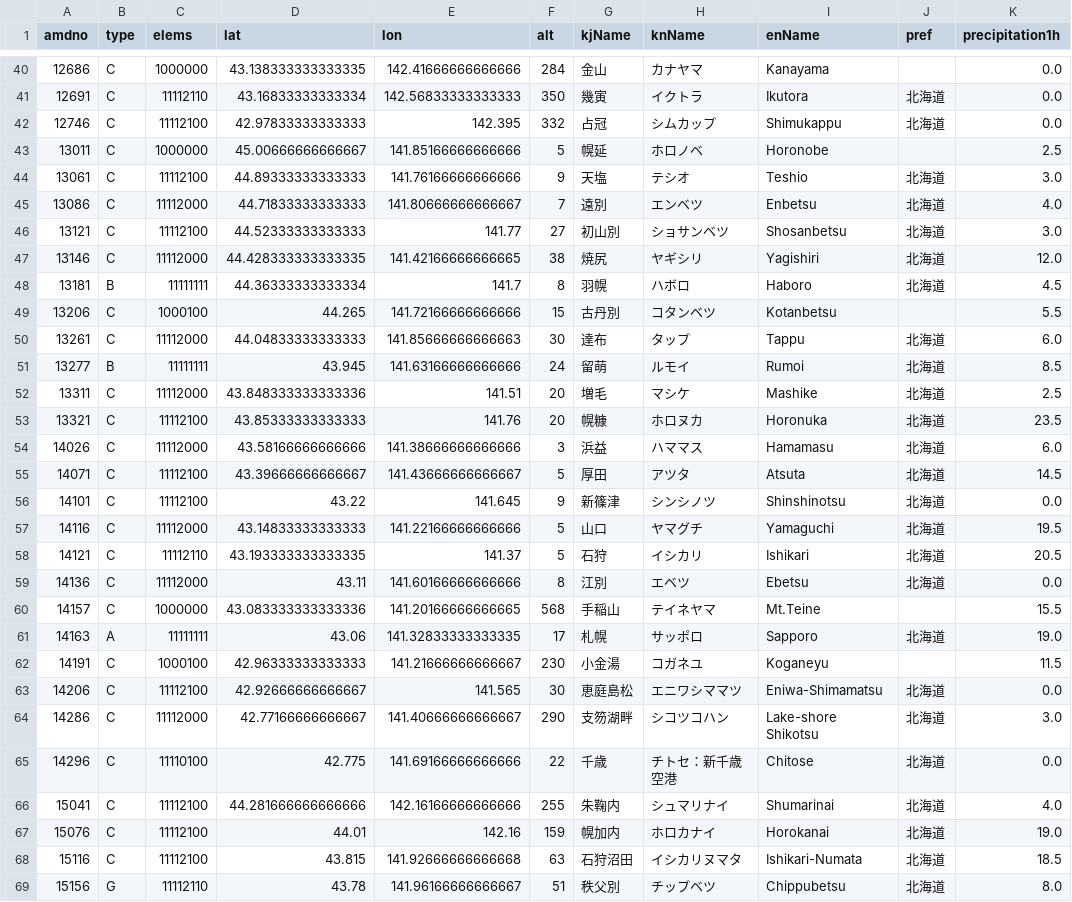
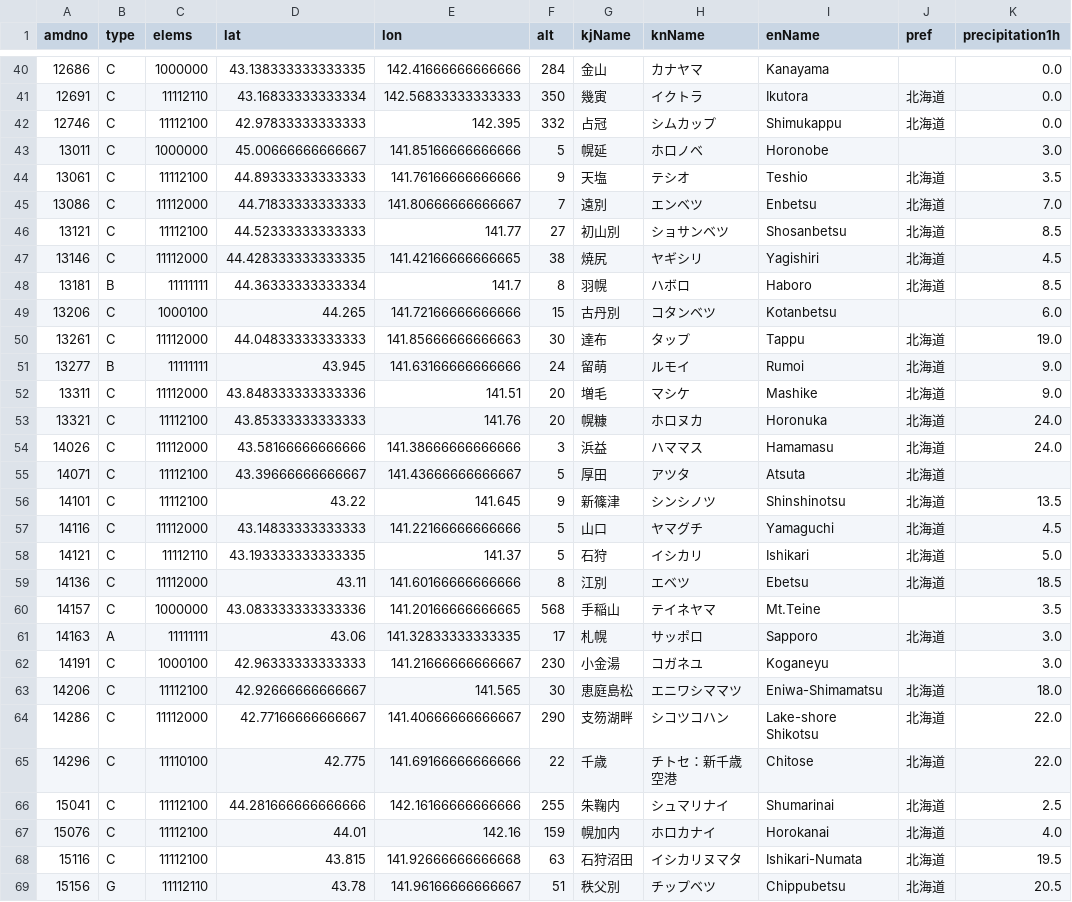
Before and after one commit to Nikkei-Visual-Data-Journalism/JMA, a CSV file: precipitation1h.csv, drawn as a sheet; only a part is shown, gaps mark what is left out; the diff covers the shown part only.

```diff
--- a/precipitation1h.csv
+++ b/precipitation1h.csv
@@ -42,28 +42,28 @@
 12746,C,11112100,42.97833333333333,142.395,332,占冠,シムカップ,Shimukappu,北海道,0.0
-13011,C,1000000,45.00666666666667,141.85166666666666,5,幌延,ホロノベ,Horonobe,,2.5
-13061,C,11112100,44.89333333333333,141.76166666666666,9,天塩,テシオ,Teshio,北海道,3.0
-13086,C,11112000,44.71833333333333,141.80666666666667,7,遠別,エンベツ,Enbetsu,北海道,4.0
-13121,C,11112100,44.52333333333333,141.77,27,初山別,ショサンベツ,Shosanbetsu,北海道,3.0
-13146,C,11112000,44.428333333333335,141.42166666666665,38,焼尻,ヤギシリ,Yagishiri,北海道,12.0
-13181,B,11111111,44.36333333333334,141.7,8,羽幌,ハボロ,Haboro,北海道,4.5
-13206,C,1000100,44.265,141.72166666666666,15,古丹別,コタンベツ,Kotanbetsu,,5.5
-13261,C,11112000,44.04833333333333,141.85666666666663,30,達布,タップ,Tappu,北海道,6.0
-13277,B,11111111,43.945,141.63166666666666,24,留萌,ルモイ,Rumoi,北海道,8.5
-13311,C,11112000,43.848333333333336,141.51,20,増毛,マシケ,Mashike,北海道,2.5
-13321,C,11112100,43.85333333333333,141.76,20,幌糠,ホロヌカ,Horonuka,北海道,23.5
-14026,C,11112000,43.58166666666666,141.38666666666666,3,浜益,ハママス,Hamamasu,北海道,6.0
-14071,C,11112100,43.39666666666667,141.43666666666667,5,厚田,アツタ,Atsuta,北海道,14.5
-14101,C,11112100,43.22,141.645,9,新篠津,シンシノツ,Shinshinotsu,北海道,0.0
-14116,C,11112000,43.14833333333333,141.22166666666666,5,山口,ヤマグチ,Yamaguchi,北海道,19.5
-14121,C,11112110,43.193333333333335,141.37,5,石狩,イシカリ,Ishikari,北海道,20.5
-14136,C,11112000,43.11,141.60166666666666,8,江別,エベツ,Ebetsu,北海道,0.0
-14157,C,1000000,43.083333333333336,141.20166666666665,568,手稲山,テイネヤマ,Mt.Teine,,15.5
-14163,A,11111111,43.06,141.32833333333335,17,札幌,サッポロ,Sapporo,北海道,19.0
-14191,C,1000100,42.96333333333333,141.21666666666667,230,小金湯,コガネユ,Koganeyu,,11.5
-14206,C,11112100,42.92666666666667,141.565,30,恵庭島松,エニワシママツ,Eniwa-Shimamatsu,北海道,0.0
-14286,C,11112000,42.77166666666667,141.40666666666667,290,支笏湖畔,シコツコハン,Lake-shore Shikotsu,北海道,3.0
-14296,C,11110100,42.775,141.69166666666666,22,千歳,チトセ：新千歳空港,Chitose,北海道,0.0
-15041,C,11112100,44.281666666666666,142.16166666666666,255,朱鞠内,シュマリナイ,Shumarinai,北海道,4.0
-15076,C,11112100,44.01,142.16,159,幌加内,ホロカナイ,Horokanai,北海道,19.0
-15116,C,11112100,43.815,141.92666666666668,63,石狩沼田,イシカリヌマタ,Ishikari-Numata,北海道,18.5
-15156,G,11112110,43.78,141.96166666666667,51,秩父別,チップベツ,Chippubetsu,北海道,8.0
+13011,C,1000000,45.00666666666667,141.85166666666666,5,幌延,ホロノベ,Horonobe,,3.0
+13061,C,11112100,44.89333333333333,141.76166666666666,9,天塩,テシオ,Teshio,北海道,3.5
+13086,C,11112000,44.71833333333333,141.80666666666667,7,遠別,エンベツ,Enbetsu,北海道,7.0
+13121,C,11112100,44.52333333333333,141.77,27,初山別,ショサンベツ,Shosanbetsu,北海道,8.5
+13146,C,11112000,44.428333333333335,141.42166666666665,38,焼尻,ヤギシリ,Yagishiri,北海道,4.5
+13181,B,11111111,44.36333333333334,141.7,8,羽幌,ハボロ,Haboro,北海道,8.5
+13206,C,1000100,44.265,141.72166666666666,15,古丹別,コタンベツ,Kotanbetsu,,6.0
+13261,C,11112000,44.04833333333333,141.85666666666663,30,達布,タップ,Tappu,北海道,19.0
+13277,B,11111111,43.945,141.63166666666666,24,留萌,ルモイ,Rumoi,北海道,9.0
+13311,C,11112000,43.848333333333336,141.51,20,増毛,マシケ,Mashike,北海道,9.0
+13321,C,11112100,43.85333333333333,141.76,20,幌糠,ホロヌカ,Horonuka,北海道,24.0
+14026,C,11112000,43.58166666666666,141.38666666666666,3,浜益,ハママス,Hamamasu,北海道,24.0
+14071,C,11112100,43.39666666666667,141.43666666666667,5,厚田,アツタ,Atsuta,北海道,
+14101,C,11112100,43.22,141.645,9,新篠津,シンシノツ,Shinshinotsu,北海道,13.5
+14116,C,11112000,43.14833333333333,141.22166666666666,5,山口,ヤマグチ,Yamaguchi,北海道,4.5
+14121,C,11112110,43.193333333333335,141.37,5,石狩,イシカリ,Ishikari,北海道,5.0
+14136,C,11112000,43.11,141.60166666666666,8,江別,エベツ,Ebetsu,北海道,18.5
+14157,C,1000000,43.083333333333336,141.20166666666665,568,手稲山,テイネヤマ,Mt.Teine,,3.5
+14163,A,11111111,43.06,141.32833333333335,17,札幌,サッポロ,Sapporo,北海道,3.0
+14191,C,1000100,42.96333333333333,141.21666666666667,230,小金湯,コガネユ,Koganeyu,,3.0
+14206,C,11112100,42.92666666666667,141.565,30,恵庭島松,エニワシママツ,Eniwa-Shimamatsu,北海道,18.0
+14286,C,11112000,42.77166666666667,141.40666666666667,290,支笏湖畔,シコツコハン,Lake-shore Shikotsu,北海道,22.0
+14296,C,11110100,42.775,141.69166666666666,22,千歳,チトセ：新千歳空港,Chitose,北海道,22.0
+15041,C,11112100,44.281666666666666,142.16166666666666,255,朱鞠内,シュマリナイ,Shumarinai,北海道,2.5
+15076,C,11112100,44.01,142.16,159,幌加内,ホロカナイ,Horokanai,北海道,4.0
+15116,C,11112100,43.815,141.92666666666668,63,石狩沼田,イシカリヌマタ,Ishikari-Numata,北海道,19.5
+15156,G,11112110,43.78,141.96166666666667,51,秩父別,チップベツ,Chippubetsu,北海道,20.5
```
Also changed, not shown: 139 edited cells elsewhere in this file, precipitation24h.csv, temp.csv.
